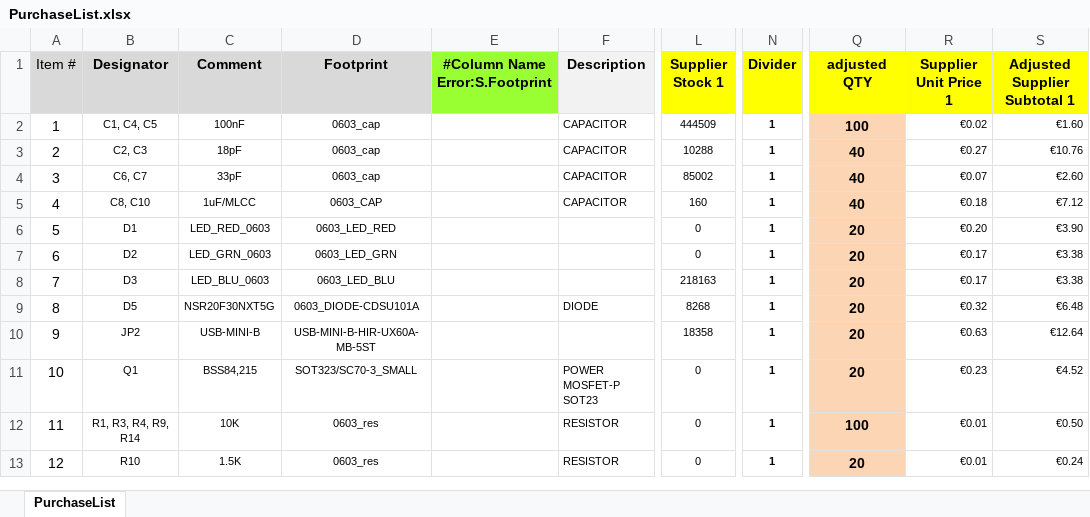
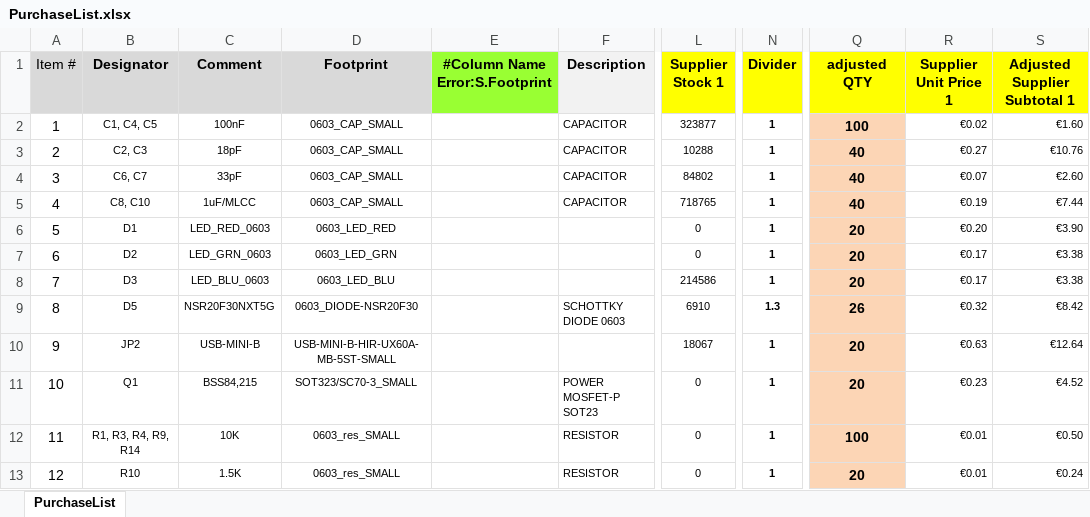
Before and after one commit to nikoschalikias/pcb-n-dap, an Excel workbook: bom/PurchaseList.xlsx, sheet PurchaseList, drawn as a sheet; only a part is shown, gaps mark what is left out; values as stored, in another font and other column widths than the file's, no borders; the diff covers the shown part only; the diff names each change by its address in the sheet, - before the commit and + after, or states it on an @@ line.

```diff
--- a/bom/PurchaseList.xlsx (sheet PurchaseList)
+++ b/bom/PurchaseList.xlsx (sheet PurchaseList)
-D2:D4 (Footprint): 0603_cap
+D2:D4 (Footprint): 0603_CAP_SMALL
-L2 (Supplier Stock 1): 444509
+L2 (Supplier Stock 1): 323877
-L4 (Supplier Stock 1): 85002
+L4 (Supplier Stock 1): 84802
-D5 (Footprint): 0603_CAP
+D5 (Footprint): 0603_CAP_SMALL
-L5 (Supplier Stock 1): 160
+L5 (Supplier Stock 1): 718765
-R5 (Supplier Unit Price 1): €0.18
+R5 (Supplier Unit Price 1): €0.19
-S5 (Adjusted Supplier Subtotal 1): €7.12
+S5 (Adjusted Supplier Subtotal 1): €7.44
-L8 (Supplier Stock 1): 218163
+L8 (Supplier Stock 1): 214586
-D9 (Footprint): 0603_DIODE-CDSU101A
+D9 (Footprint): 0603_DIODE-NSR20F30
-F9 (Description): DIODE
+F9 (Description): SCHOTTKY DIODE 0603
-L9 (Supplier Stock 1): 8268
+L9 (Supplier Stock 1): 6910
-N9 (Divider): 1
+N9 (Divider): 1.3
-Q9 (adjusted QTY): 20
+Q9 (adjusted QTY): 26
-S9 (Adjusted Supplier Subtotal 1): €6.48
+S9 (Adjusted Supplier Subtotal 1): €8.42
-D10 (Footprint): USB-MINI-B-HIR-UX60A-MB-5ST
+D10 (Footprint): USB-MINI-B-HIR-UX60A-MB-5ST-SMALL
-L10 (Supplier Stock 1): 18358
+L10 (Supplier Stock 1): 18067
-D12:D13 (Footprint): 0603_res
+D12:D13 (Footprint): 0603_res_SMALL
```
Also changed, not shown: 18 edited cells elsewhere in this sheet, bom/PartsList.xlsx, 53 other files.
